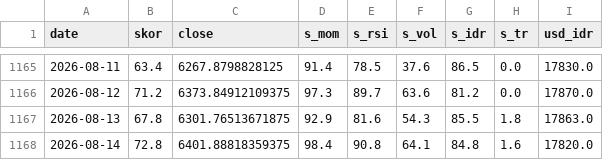
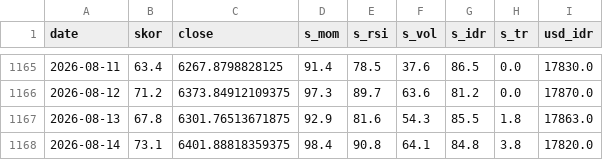
Before and after one commit to SecretivePloter/ihsg-fear-greed, a CSV file: data/historis.csv, drawn as a sheet; only a part is shown, gaps mark what is left out.

```diff
--- a/data/historis.csv
+++ b/data/historis.csv
@@ -1167,2 +1167,2 @@ date,skor,close,s_mom,s_rsi,s_vol,s_idr,s_tr,usd_idr
 2026-08-13,67.8,6301.76513671875,92.9,81.6,54.3,85.5,1.8,17863.0
-2026-08-14,72.8,6401.88818359375,98.4,90.8,64.1,84.8,1.6,17820.0
+2026-08-14,73.1,6401.88818359375,98.4,90.8,64.1,84.8,3.8,17820.0
```
